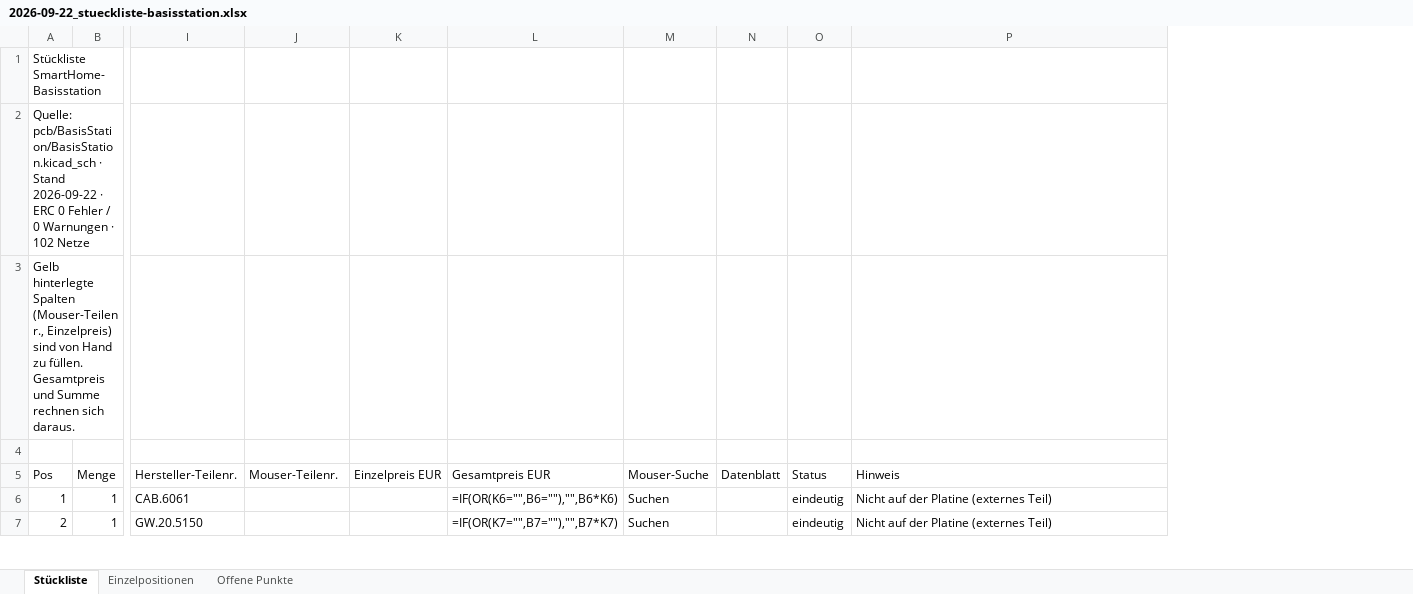
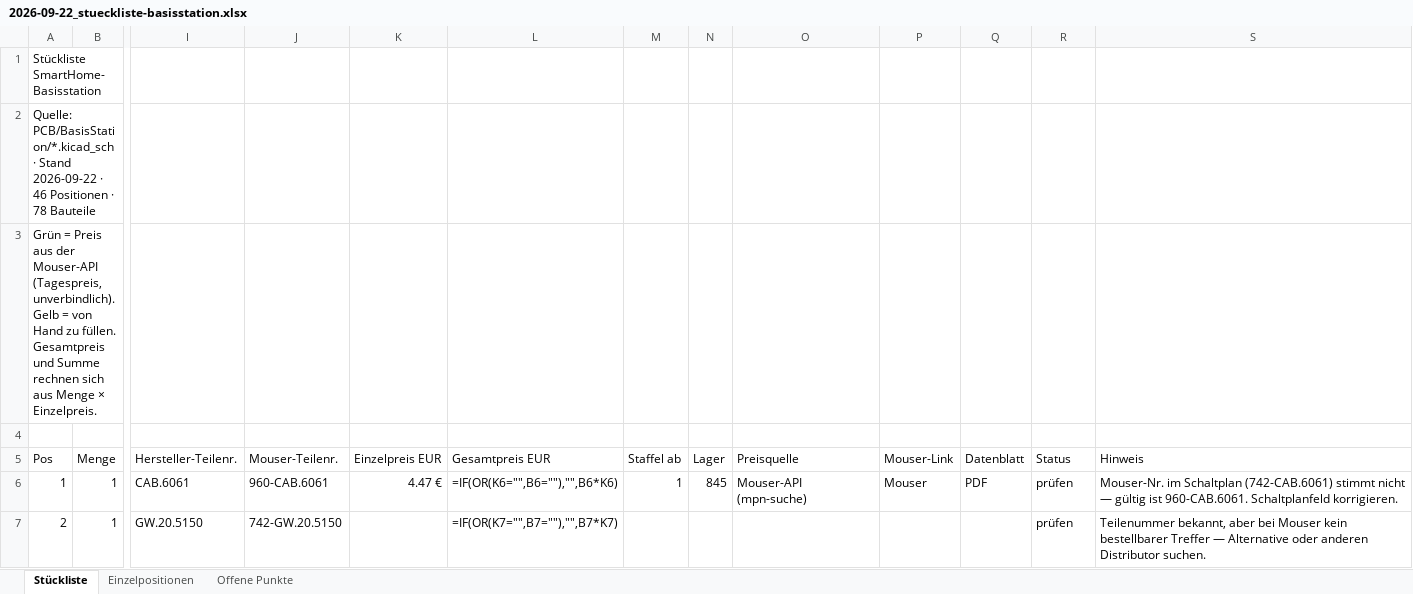
Before and after one commit to StefanZott/SmartHomeSystemBasisStation, an Excel workbook: tmp/report/2026-09-22_stueckliste-basisstation.xlsx, sheet Stückliste, drawn as a sheet; only a part is shown, gaps mark what is left out; values as stored, in another font and other column widths than the file's, no cell formats; formulas without a stored value are shown as written; removed rows and columns are numbered as before the commit, all else as after; the diff covers the shown part only; the diff names each change by its address in the sheet, - before the commit and + after, or states it on an @@ line.

```diff
--- a/tmp/report/2026-09-22_stueckliste-basisstation.xlsx (sheet Stückliste)
+++ b/tmp/report/2026-09-22_stueckliste-basisstation.xlsx (sheet Stückliste)
-column M (Mouser-Suche), rows 6-7: Suchen | Suchen
+column M (Staffel ab), row 6: 1
+column N (Lager), row 6: 845
+column O (Preisquelle), row 6: Mouser-API (mpn-suche)
+column P (Mouser-Link), row 6: Mouser
-A2 (Pos): Quelle: pcb/BasisStation/BasisStation.kicad_sch · Stand 2026-09-22 · ERC 0 Fehler / 0 Warnungen · 102 Netze
+A2 (Pos): Quelle: PCB/BasisStation/*.kicad_sch · Stand 2026-09-22 · 46 Positionen · 78 Bauteile
-A3 (Pos): Gelb hinterlegte Spalten (Mouser-Teilenr., Einzelpreis) sind von Hand zu füllen. Gesamtpreis und Summe rechnen sich daraus.
+A3 (Pos): Grün = Preis aus der Mouser-API (Tagespreis, unverbindlich). Gelb = von Hand zu füllen. Gesamtpreis und Summe rechnen sich aus Menge × Einzelpreis.
-J6 (Mouser-Teilenr.): (empty)
+J6 (Mouser-Teilenr.): 960-CAB.6061
-K6 (Einzelpreis EUR): (empty)
+K6 (Einzelpreis EUR): 4.47 €
-Q6 (Datenblatt): (empty)
+Q6 (Datenblatt): PDF
-R6:R7 (Status): eindeutig
+R6:R7 (Status): prüfen
-S6 (Hinweis): Nicht auf der Platine (externes Teil)
+S6 (Hinweis): Mouser-Nr. im Schaltplan (742-CAB.6061) stimmt nicht — gültig ist 960-CAB.6061. Schaltplanfeld korrigieren.
-J7 (Mouser-Teilenr.): (empty)
+J7 (Mouser-Teilenr.): 742-GW.20.5150
-S7 (Hinweis): Nicht auf der Platine (externes Teil)
+S7 (Hinweis): Teilenummer bekannt, aber bei Mouser kein bestellbarer Treffer — Alternative oder anderen Distributor suchen.
```
Also changed, not shown: 2 added rows, 2 removed rows and 241 edited cells elsewhere in this sheet, sheet Einzelpositionen, sheet Offene Punkte, cell formats, 7 other files.
